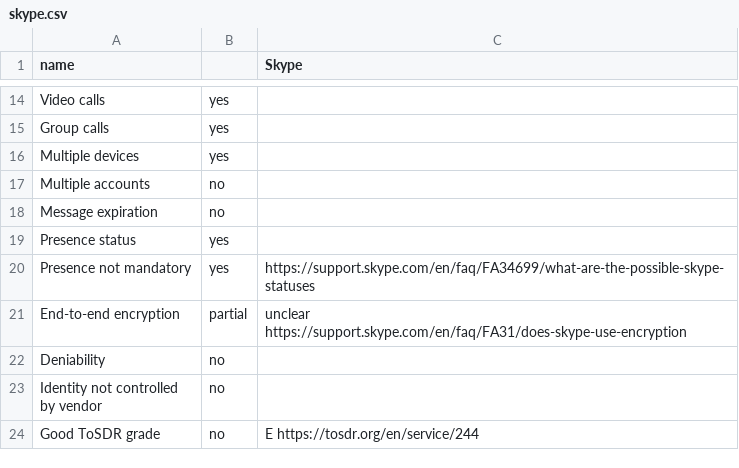
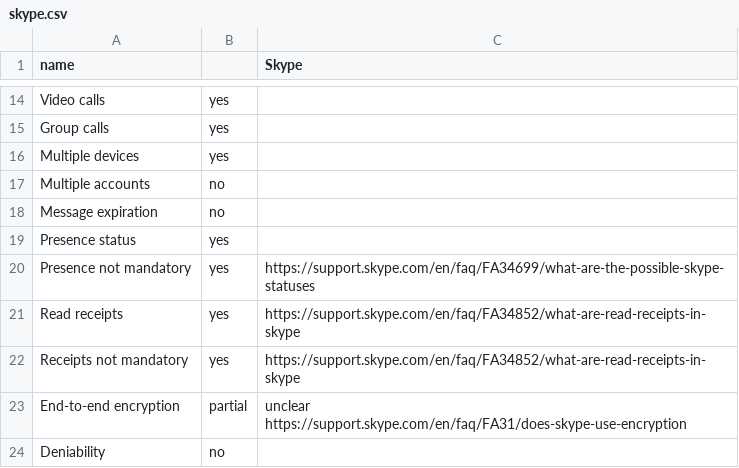
Before and after one commit to bkil/secuchart, a CSV file: data/skype.csv, drawn as a sheet; only a part is shown, gaps mark what is left out; the shorter side is filled out with more unchanged rows.

Commit message:
Read receipt updates

```diff
--- a/data/skype.csv
+++ b/data/skype.csv
@@ -20,2 +20,4 @@ Presence status;yes;;
 Presence not mandatory;yes;https://support.skype.com/en/faq/FA34699/what-are-the-possible-skype-statuses;
+Read receipts;yes;https://support.skype.com/en/faq/FA34852/what-are-read-receipts-in-skype;
+Receipts not mandatory;yes;https://support.skype.com/en/faq/FA34852/what-are-read-receipts-in-skype;
 End-to-end encryption;partial;unclear https://support.skype.com/en/faq/FA31/does-skype-use-encryption;
```
Also changed, not shown: data/briar.csv, data/nekogramx.csv, 7 other files.
